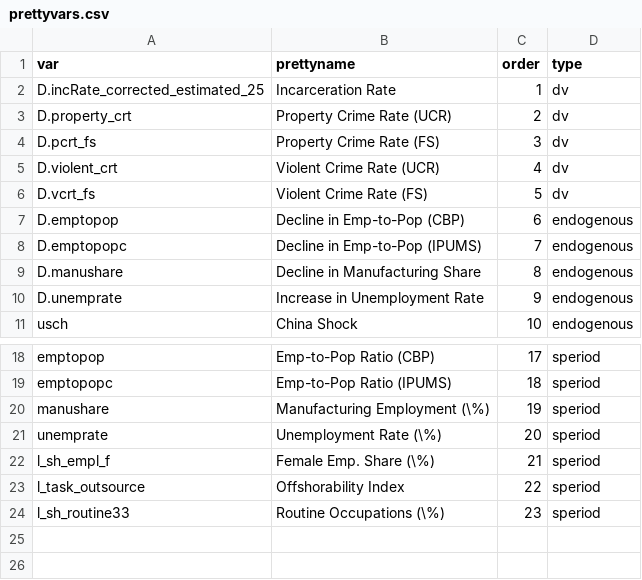
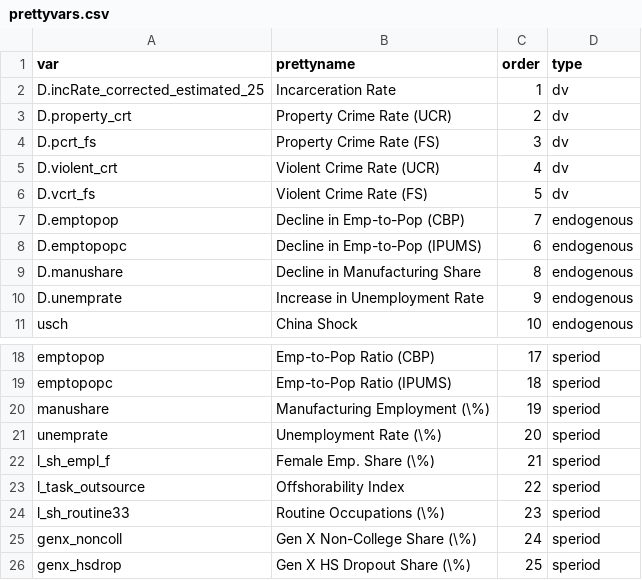
Before and after one commit to ausmani23/chinashock, a CSV file: meta/prettyvars.csv, drawn as a sheet; only a part is shown, gaps mark what is left out.

```diff
--- a/meta/prettyvars.csv
+++ b/meta/prettyvars.csv
@@ -6,4 +6,4 @@ D.violent_crt,Violent Crime Rate (UCR),4,dv
 D.vcrt_fs,Violent Crime Rate (FS),5,dv
-D.emptopop,Decline in Emp-to-Pop (CBP),6,endogenous
-D.emptopopc,Decline in Emp-to-Pop (IPUMS),7,endogenous
+D.emptopop,Decline in Emp-to-Pop (CBP),7,endogenous
+D.emptopopc,Decline in Emp-to-Pop (IPUMS),6,endogenous
 D.manushare,Decline in Manufacturing Share,8,endogenous
@@ -24 +24,3 @@ l_task_outsource,Offshorability Index,22,speriod
 l_sh_routine33,Routine Occupations (\%),23,speriod
+genx_noncoll,Gen X Non-College Share (\%),24,speriod
+genx_hsdrop,Gen X HS Dropout Share (\%),25,speriod
```
Also changed, not shown: meta/robmodsdf_EDIT.csv, meta/robmodsdf_EDITED.csv, 12 other files.
